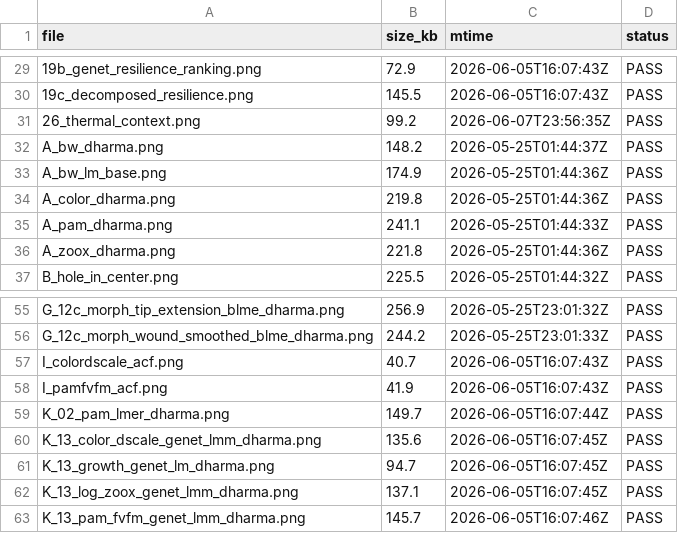
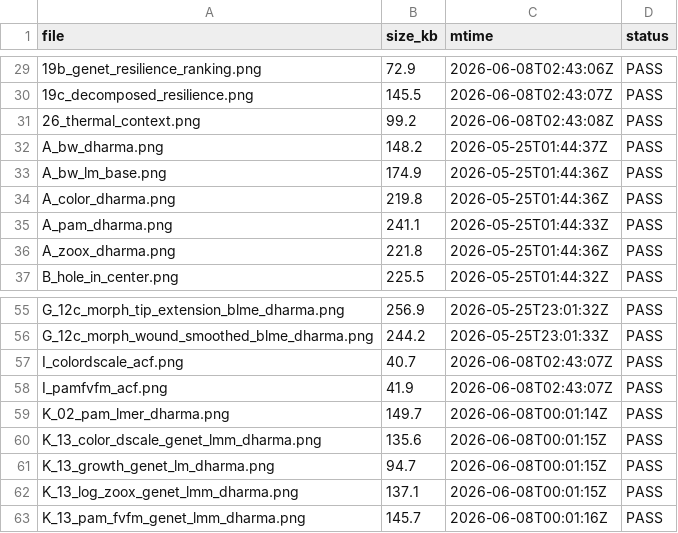
Before and after one commit to stier-lab/17.-LTH_expression_by_temperature_2025, a CSV file: output/tables/17_figure_audit.csv, drawn as a sheet; only a part is shown, gaps mark what is left out; the diff covers the shown part only.

```diff
--- a/output/tables/17_figure_audit.csv
+++ b/output/tables/17_figure_audit.csv
@@ -29,4 +29,4 @@ file,size_kb,mtime,status
-19b_genet_resilience_ranking.png,72.9,2026-06-05T16:07:43Z,PASS
-19c_decomposed_resilience.png,145.5,2026-06-05T16:07:43Z,PASS
-26_thermal_context.png,99.2,2026-06-07T23:56:35Z,PASS
+19b_genet_resilience_ranking.png,72.9,2026-06-08T02:43:06Z,PASS
+19c_decomposed_resilience.png,145.5,2026-06-08T02:43:07Z,PASS
+26_thermal_context.png,99.2,2026-06-08T02:43:08Z,PASS
 A_bw_dharma.png,148.2,2026-05-25T01:44:37Z,PASS
@@ -56,8 +56,8 @@ G_12c_morph_tip_extension_blme_dharma.png,256.9,2026-05-25T23:01:32Z,PASS
 G_12c_morph_wound_smoothed_blme_dharma.png,244.2,2026-05-25T23:01:33Z,PASS
-I_colordscale_acf.png,40.7,2026-06-05T16:07:43Z,PASS
-I_pamfvfm_acf.png,41.9,2026-06-05T16:07:43Z,PASS
-K_02_pam_lmer_dharma.png,149.7,2026-06-05T16:07:44Z,PASS
-K_13_color_dscale_genet_lmm_dharma.png,135.6,2026-06-05T16:07:45Z,PASS
-K_13_growth_genet_lm_dharma.png,94.7,2026-06-05T16:07:45Z,PASS
-K_13_log_zoox_genet_lmm_dharma.png,137.1,2026-06-05T16:07:45Z,PASS
-K_13_pam_fvfm_genet_lmm_dharma.png,145.7,2026-06-05T16:07:46Z,PASS
+I_colordscale_acf.png,40.7,2026-06-08T02:43:07Z,PASS
+I_pamfvfm_acf.png,41.9,2026-06-08T02:43:07Z,PASS
+K_02_pam_lmer_dharma.png,149.7,2026-06-08T00:01:14Z,PASS
+K_13_color_dscale_genet_lmm_dharma.png,135.6,2026-06-08T00:01:15Z,PASS
+K_13_growth_genet_lm_dharma.png,94.7,2026-06-08T00:01:15Z,PASS
+K_13_log_zoox_genet_lmm_dharma.png,137.1,2026-06-08T00:01:15Z,PASS
+K_13_pam_fvfm_genet_lmm_dharma.png,145.7,2026-06-08T00:01:16Z,PASS
```
Also changed, not shown: 27 edited cells elsewhere in this file, output/tables/12_anova_summary.csv, output/tables/25_model_diagnostic_coverage.csv, 40 other files.
